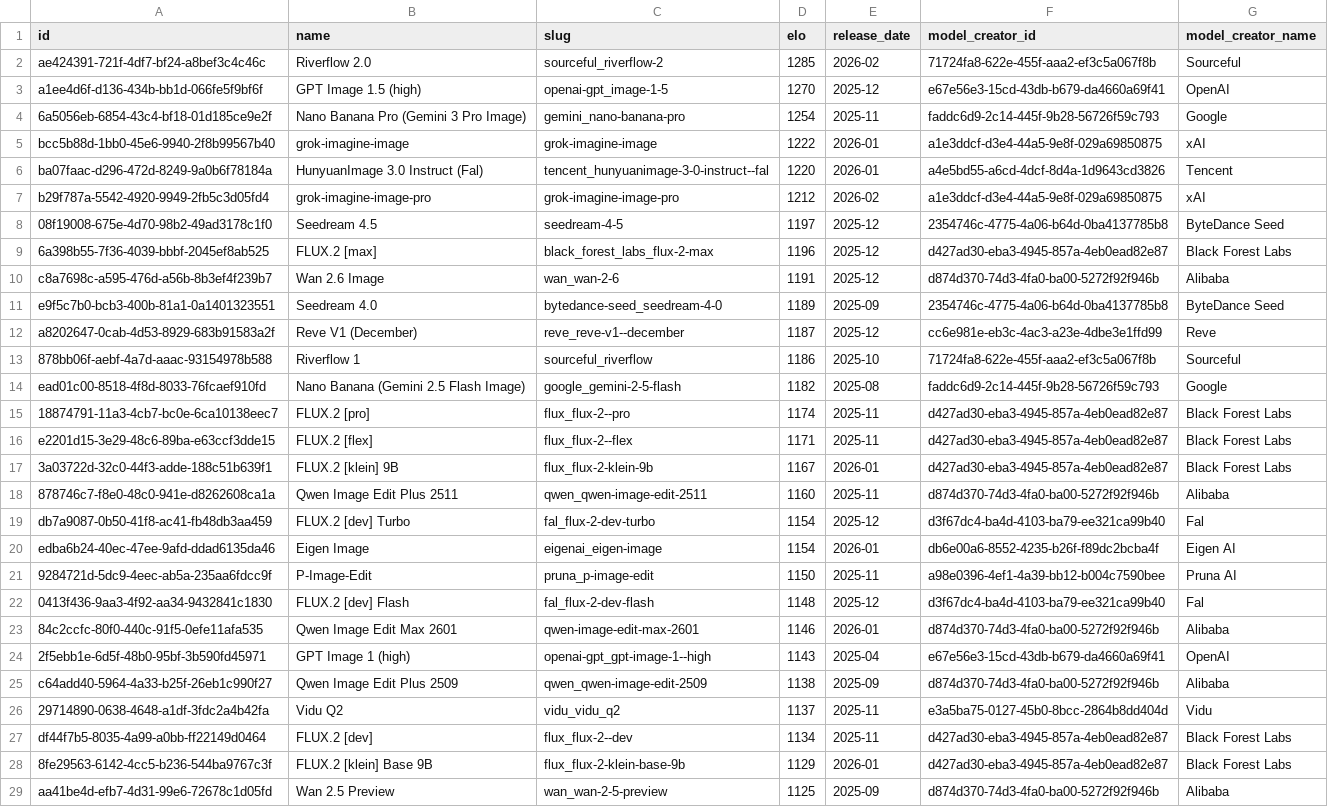
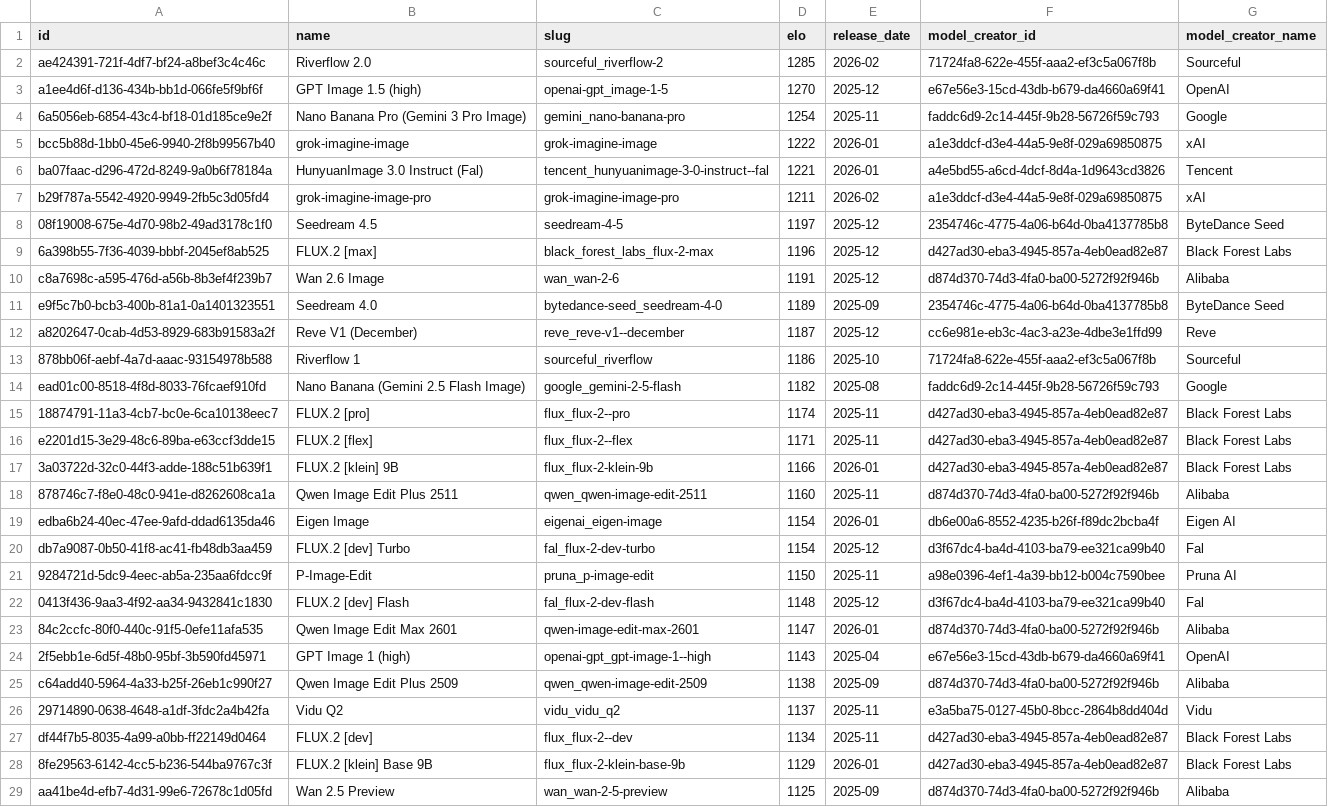
Before and after one commit to JoyyyceD/LLMhub, a CSV file: docs/python/aa_split_outputs/aa_image_editing_raw.csv, drawn as a sheet; only a part is shown.

```diff
--- a/docs/python/aa_split_outputs/aa_image_editing_raw.csv
+++ b/docs/python/aa_split_outputs/aa_image_editing_raw.csv
@@ -5,4 +5,4 @@ a1ee4d6f-d136-434b-bb1d-066fe5f9bf6f,GPT Image 1.5 (high),openai-gpt_image-1-5,1
 bcc5b88d-1bb0-45e6-9940-2f8b99567b40,grok-imagine-image,grok-imagine-image,1222,2026-01,a1e3ddcf-d3e4-44a5-9e8f-029a69850875,xAI
-ba07faac-d296-472d-8249-9a0b6f78184a,HunyuanImage 3.0 Instruct (Fal),tencent_hunyuanimage-3-0-instruct--fal,1220,2026-01,a4e5bd55-a6cd-4dcf-8d4a-1d9643cd3826,Tencent
-b29f787a-5542-4920-9949-2fb5c3d05fd4,grok-imagine-image-pro,grok-imagine-image-pro,1212,2026-02,a1e3ddcf-d3e4-44a5-9e8f-029a69850875,xAI
+ba07faac-d296-472d-8249-9a0b6f78184a,HunyuanImage 3.0 Instruct (Fal),tencent_hunyuanimage-3-0-instruct--fal,1221,2026-01,a4e5bd55-a6cd-4dcf-8d4a-1d9643cd3826,Tencent
+b29f787a-5542-4920-9949-2fb5c3d05fd4,grok-imagine-image-pro,grok-imagine-image-pro,1211,2026-02,a1e3ddcf-d3e4-44a5-9e8f-029a69850875,xAI
 08f19008-675e-4d70-98b2-49ad3178c1f0,Seedream 4.5,seedream-4-5,1197,2025-12,2354746c-4775-4a06-b64d-0ba4137785b8,ByteDance Seed
@@ -16,9 +16,9 @@ ead01c00-8518-4f8d-8033-76fcaef910fd,Nano Banana (Gemini 2.5 Flash Image),google
 e2201d15-3e29-48c6-89ba-e63ccf3dde15,FLUX.2 [flex],flux_flux-2--flex,1171,2025-11,d427ad30-eba3-4945-857a-4eb0ead82e87,Black Forest Labs
-3a03722d-32c0-44f3-adde-188c51b639f1,FLUX.2 [klein] 9B,flux_flux-2-klein-9b,1167,2026-01,d427ad30-eba3-4945-857a-4eb0ead82e87,Black Forest Labs
+3a03722d-32c0-44f3-adde-188c51b639f1,FLUX.2 [klein] 9B,flux_flux-2-klein-9b,1166,2026-01,d427ad30-eba3-4945-857a-4eb0ead82e87,Black Forest Labs
 878746c7-f8e0-48c0-941e-d8262608ca1a,Qwen Image Edit Plus 2511,qwen_qwen-image-edit-2511,1160,2025-11,d874d370-74d3-4fa0-ba00-5272f92f946b,Alibaba
+edba6b24-40ec-47ee-9afd-ddad6135da46,Eigen Image,eigenai_eigen-image,1154,2026-01,db6e00a6-8552-4235-b26f-f89dc2bcba4f,Eigen AI
 db7a9087-0b50-41f8-ac41-fb48db3aa459,FLUX.2 [dev] Turbo,fal_flux-2-dev-turbo,1154,2025-12,d3f67dc4-ba4d-4103-ba79-ee321ca99b40,Fal
-edba6b24-40ec-47ee-9afd-ddad6135da46,Eigen Image,eigenai_eigen-image,1154,2026-01,db6e00a6-8552-4235-b26f-f89dc2bcba4f,Eigen AI
 9284721d-5dc9-4eec-ab5a-235aa6fdcc9f,P-Image-Edit,pruna_p-image-edit,1150,2025-11,a98e0396-4ef1-4a39-bb12-b004c7590bee,Pruna AI
 0413f436-9aa3-4f92-aa34-9432841c1830,FLUX.2 [dev] Flash,fal_flux-2-dev-flash,1148,2025-12,d3f67dc4-ba4d-4103-ba79-ee321ca99b40,Fal
-84c2ccfc-80f0-440c-91f5-0efe11afa535,Qwen Image Edit Max 2601,qwen-image-edit-max-2601,1146,2026-01,d874d370-74d3-4fa0-ba00-5272f92f946b,Alibaba
+84c2ccfc-80f0-440c-91f5-0efe11afa535,Qwen Image Edit Max 2601,qwen-image-edit-max-2601,1147,2026-01,d874d370-74d3-4fa0-ba00-5272f92f946b,Alibaba
 2f5ebb1e-6d5f-48b0-95bf-3b590fd45971,GPT Image 1 (high),openai-gpt_gpt-image-1--high,1143,2025-04,e67e56e3-15cd-43db-b679-da4660a69f41,OpenAI
```
Also changed, not shown: docs/python/aa_split_outputs/aa_llm_models_raw.csv, docs/python/aa_split_outputs/aa_text_to_image_raw.csv, 6 other files.
